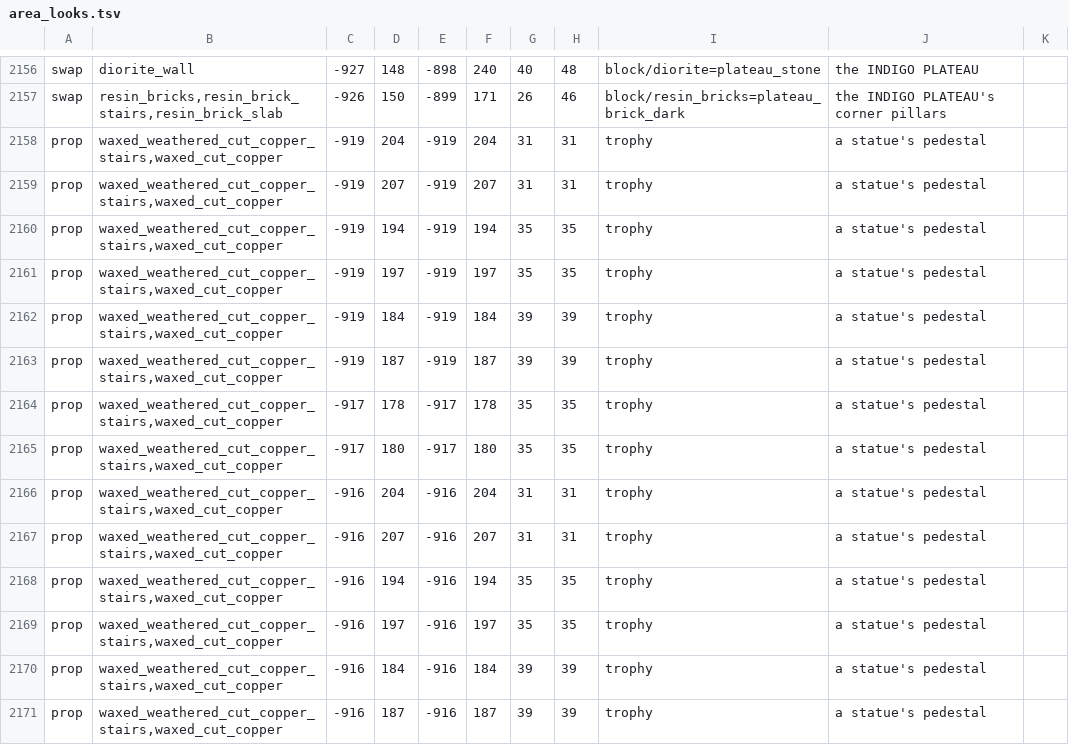
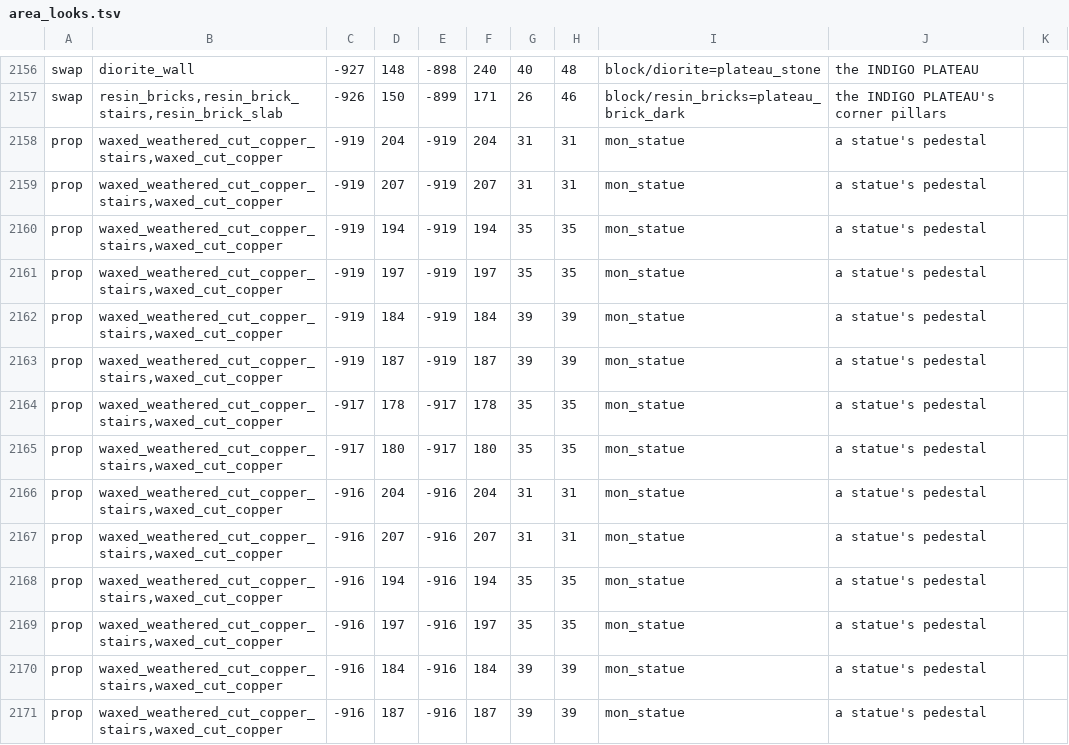
Before and after one commit to Randy140990/cubework, a TSV file: src/main/resources/retromon/data/area_looks.tsv, drawn as a sheet; only a part is shown, gaps mark what is left out; the diff covers the shown part only.

```diff
--- a/src/main/resources/retromon/data/area_looks.tsv
+++ b/src/main/resources/retromon/data/area_looks.tsv
@@ -2157,15 +2157,15 @@ swap	diorite_wall	-927	148	-898	240	40	48	block/diorite=plateau_stone	the INDIGO
 swap	resin_bricks,resin_brick_stairs,resin_brick_slab	-926	150	-899	171	26	46	block/resin_bricks=plateau_brick_dark	the INDIGO PLATEAU's corner pillars
-prop	waxed_weathered_cut_copper_stairs,waxed_cut_copper	-919	204	-919	204	31	31	trophy	a statue's pedestal
-prop	waxed_weathered_cut_copper_stairs,waxed_cut_copper	-919	207	-919	207	31	31	trophy	a statue's pedestal
-prop	waxed_weathered_cut_copper_stairs,waxed_cut_copper	-919	194	-919	194	35	35	trophy	a statue's pedestal
-prop	waxed_weathered_cut_copper_stairs,waxed_cut_copper	-919	197	-919	197	35	35	trophy	a statue's pedestal
-prop	waxed_weathered_cut_copper_stairs,waxed_cut_copper	-919	184	-919	184	39	39	trophy	a statue's pedestal
-prop	waxed_weathered_cut_copper_stairs,waxed_cut_copper	-919	187	-919	187	39	39	trophy	a statue's pedestal
-prop	waxed_weathered_cut_copper_stairs,waxed_cut_copper	-917	178	-917	178	35	35	trophy	a statue's pedestal
-prop	waxed_weathered_cut_copper_stairs,waxed_cut_copper	-917	180	-917	180	35	35	trophy	a statue's pedestal
-prop	waxed_weathered_cut_copper_stairs,waxed_cut_copper	-916	204	-916	204	31	31	trophy	a statue's pedestal
-prop	waxed_weathered_cut_copper_stairs,waxed_cut_copper	-916	207	-916	207	31	31	trophy	a statue's pedestal
-prop	waxed_weathered_cut_copper_stairs,waxed_cut_copper	-916	194	-916	194	35	35	trophy	a statue's pedestal
-prop	waxed_weathered_cut_copper_stairs,waxed_cut_copper	-916	197	-916	197	35	35	trophy	a statue's pedestal
-prop	waxed_weathered_cut_copper_stairs,waxed_cut_copper	-916	184	-916	184	39	39	trophy	a statue's pedestal
-prop	waxed_weathered_cut_copper_stairs,waxed_cut_copper	-916	187	-916	187	39	39	trophy	a statue's pedestal
+prop	waxed_weathered_cut_copper_stairs,waxed_cut_copper	-919	204	-919	204	31	31	mon_statue	a statue's pedestal
+prop	waxed_weathered_cut_copper_stairs,waxed_cut_copper	-919	207	-919	207	31	31	mon_statue	a statue's pedestal
+prop	waxed_weathered_cut_copper_stairs,waxed_cut_copper	-919	194	-919	194	35	35	mon_statue	a statue's pedestal
+prop	waxed_weathered_cut_copper_stairs,waxed_cut_copper	-919	197	-919	197	35	35	mon_statue	a statue's pedestal
+prop	waxed_weathered_cut_copper_stairs,waxed_cut_copper	-919	184	-919	184	39	39	mon_statue	a statue's pedestal
+prop	waxed_weathered_cut_copper_stairs,waxed_cut_copper	-919	187	-919	187	39	39	mon_statue	a statue's pedestal
+prop	waxed_weathered_cut_copper_stairs,waxed_cut_copper	-917	178	-917	178	35	35	mon_statue	a statue's pedestal
+prop	waxed_weathered_cut_copper_stairs,waxed_cut_copper	-917	180	-917	180	35	35	mon_statue	a statue's pedestal
+prop	waxed_weathered_cut_copper_stairs,waxed_cut_copper	-916	204	-916	204	31	31	mon_statue	a statue's pedestal
+prop	waxed_weathered_cut_copper_stairs,waxed_cut_copper	-916	207	-916	207	31	31	mon_statue	a statue's pedestal
+prop	waxed_weathered_cut_copper_stairs,waxed_cut_copper	-916	194	-916	194	35	35	mon_statue	a statue's pedestal
+prop	waxed_weathered_cut_copper_stairs,waxed_cut_copper	-916	197	-916	197	35	35	mon_statue	a statue's pedestal
+prop	waxed_weathered_cut_copper_stairs,waxed_cut_copper	-916	184	-916	184	39	39	mon_statue	a statue's pedestal
+prop	waxed_weathered_cut_copper_stairs,waxed_cut_copper	-916	187	-916	187	39	39	mon_statue	a statue's pedestal
```
Also changed, not shown: 14 edited cells elsewhere in this file, 10 other files.
